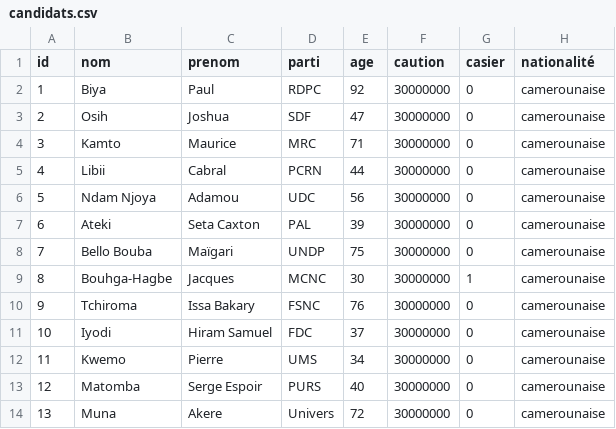
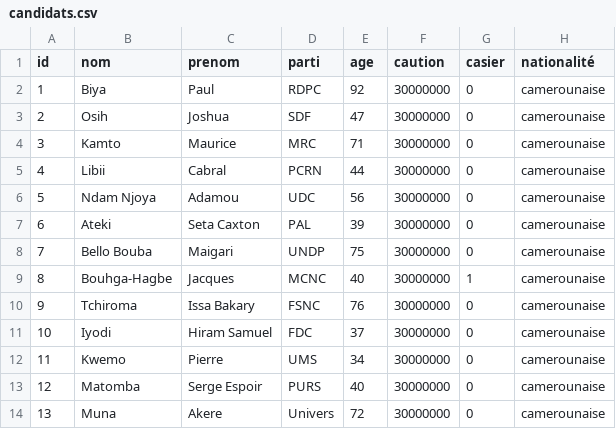
Before and after one commit to MAGUITO-pakoo/APP_ELECTIONS, a CSV file: database/candidats.csv, drawn as a sheet.

Commit message:
add electeur and candidat function

```diff
--- a/database/candidats.csv
+++ b/database/candidats.csv
@@ -7,4 +7,4 @@ id;"nom";"prenom";"parti";age;caution;casier;nationalité
 6;"Ateki";"Seta Caxton";"PAL";39;30000000;0;"camerounaise"
-7;"Bello Bouba";"Maïgari";"UNDP";75;30000000;0;"camerounaise"
-8;"Bouhga-Hagbe";"Jacques";"MCNC";30;30000000;1;"camerounaise"
+7;"Bello Bouba";"Maigari";"UNDP";75;30000000;0;"camerounaise"
+8;"Bouhga-Hagbe";"Jacques";"MCNC";40;30000000;1;"camerounaise"
 9;"Tchiroma";"Issa Bakary";"FSNC";76;30000000;0;"camerounaise"
```
Also changed, not shown: 11 other files.
